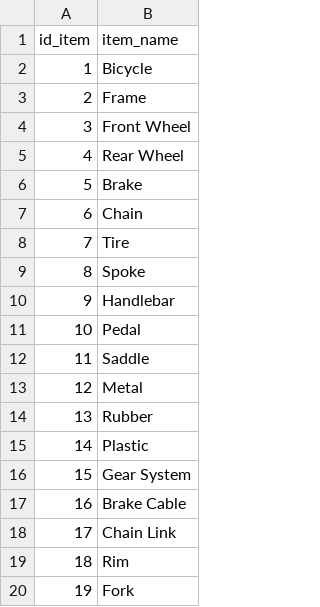
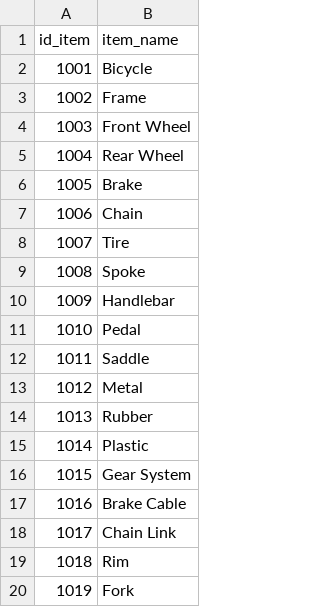
Before and after one commit to DiogoMMP/industrial-production-management_y2_2024, a CSV file: src/main/resources/items1.csv, drawn as a sheet.

Commit message:
Addition of more data according to Dataset v03 and correction of errors in the relational model.

```diff
--- a/src/main/resources/items1.csv
+++ b/src/main/resources/items1.csv
@@ -1,20 +1,20 @@
 id_item;item_name
-1;Bicycle
-2;Frame
-3;Front Wheel
-4;Rear Wheel
-5;Brake
-6;Chain
-7;Tire
-8;Spoke
-9;Handlebar
-10;Pedal
-11;Saddle
-12;Metal
-13;Rubber
-14;Plastic
-15;Gear System
-16;Brake Cable
-17;Chain Link
-18;Rim
-19;Fork
+1001;Bicycle
+1002;Frame
+1003;Front Wheel
+1004;Rear Wheel
+1005;Brake
+1006;Chain
+1007;Tire
+1008;Spoke
+1009;Handlebar
+1010;Pedal
+1011;Saddle
+1012;Metal
+1013;Rubber
+1014;Plastic
+1015;Gear System
+1016;Brake Cable
+1017;Chain Link
+1018;Rim
+1019;Fork
```
Also changed, not shown: src/main/resources/boo1.csv, 10 other files.
